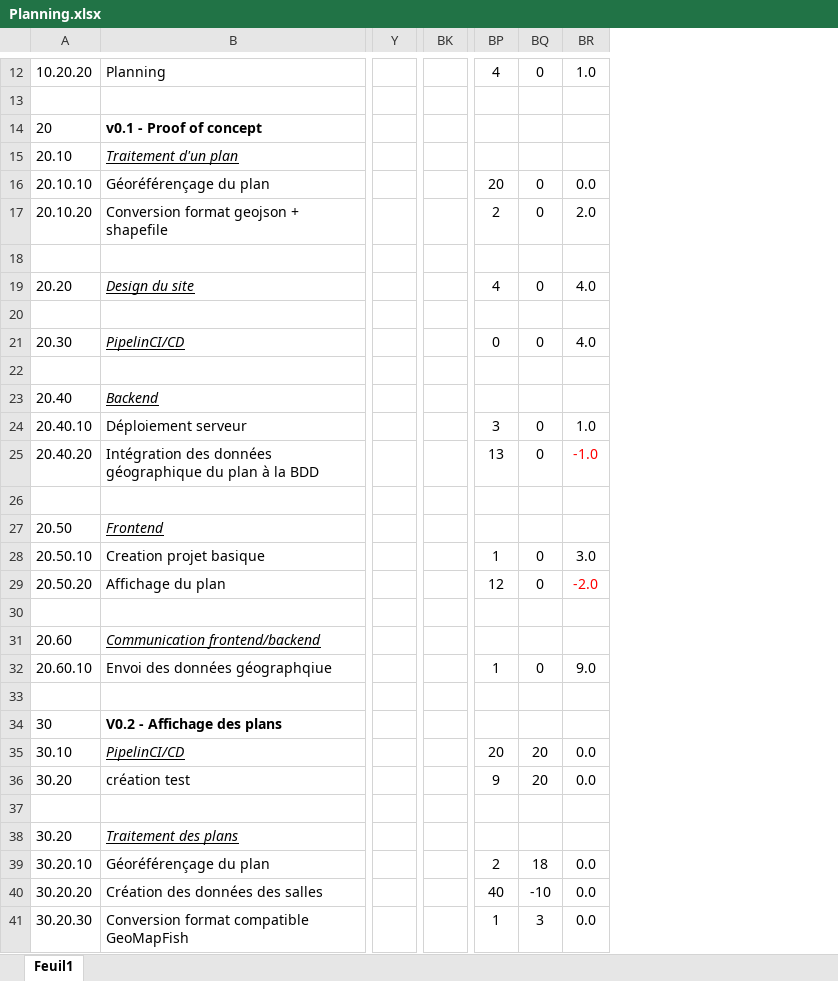
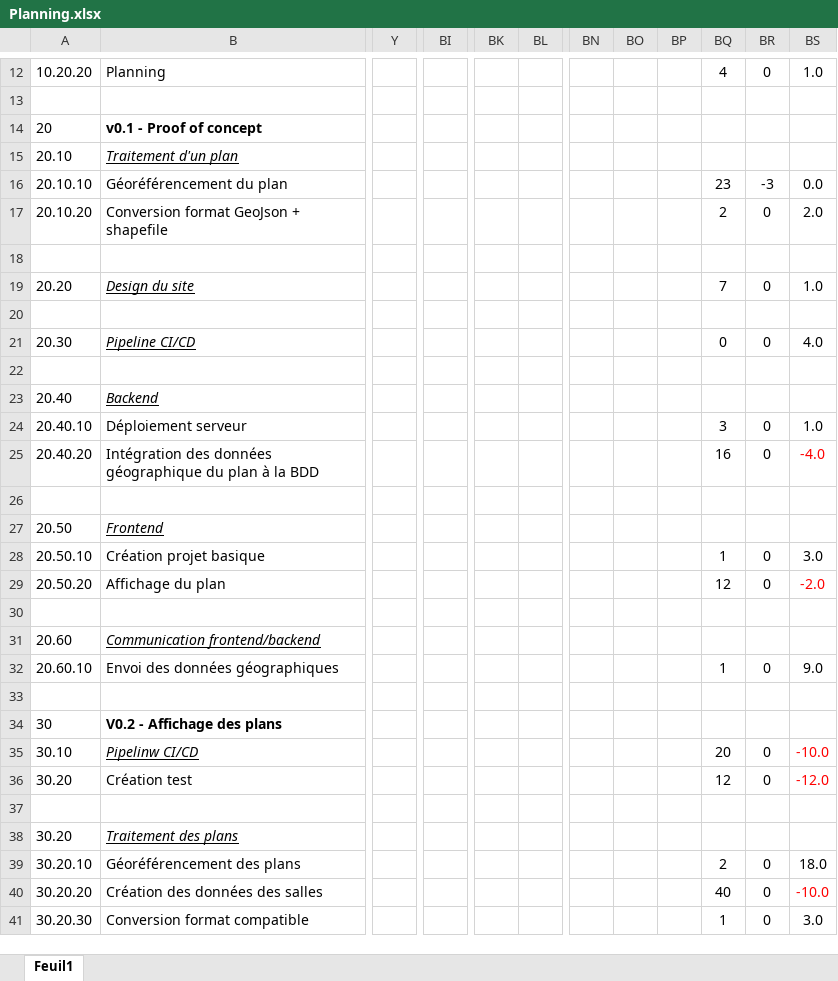
Before and after one commit to heig-vd-tin/plan-heigvd, an Excel workbook: 01_doc/Planning.xlsx, sheet Feuil1, drawn as a sheet; only a part is shown, gaps mark what is left out; values as stored, in another font and other column widths than the file's, no borders; removed rows and columns are numbered as before the commit, all else as after; the diff covers the shown part only; the diff names each change by its address in the sheet, - before the commit and + after, or states it on an @@ line.

```diff
--- a/01_doc/Planning.xlsx (sheet Feuil1)
+++ b/01_doc/Planning.xlsx (sheet Feuil1)
-column Y, empty
+column Y, empty
+column BI, empty
+column BK, empty
+column BL, empty
-column BK, empty
+column BN, empty
+column BO, empty
+column BP, empty
-B16: Géoréférençage du plan
+B16: Géoréférencement du plan
-BQ16: 20
+BQ16: 23
-BR16: 0
+BR16: -3
-B17: Conversion format geojson + shapefile
+B17: Conversion format GeoJson + shapefile
-BQ19: 4
+BQ19: 7
-BS19: 4.0
+BS19: 1.0
-B21: PipelinCI/CD
+B21: Pipeline CI/CD
-BQ25: 13
+BQ25: 16
-BS25: -1.0
+BS25: -4.0
-B28: Creation projet basique
+B28: Création projet basique
-B32: Envoi des données géographqiue
+B32: Envoi des données géographiques
-B35: PipelinCI/CD
+B35: Pipelinw CI/CD
-BR35:BR36: 20
+BR35:BR36: 0
-BS35: 0.0
+BS35: -10.0
-BS35:BS36 text colour: black
+BS35:BS36 text colour: #FF0000
-B36: création test
+B36: Création test
-BQ36: 9
+BQ36: 12
-BS36: 0.0
+BS36: -12.0
-B39: Géoréférençage du plan
+B39: Géoréférencement des plans
-BR39: 18
+BR39: 0
-BS39: 0.0
+BS39: 18.0
-BR40: -10
+BR40: 0
-BS40: 0.0
+BS40: -10.0
-BS40 text colour: black
+BS40 text colour: #FF0000
-B41: Conversion format compatible GeoMapFish
+B41: Conversion format compatible
-BR41: 3
+BR41: 0
-BS41: 0.0
+BS41: 3.0
```
Also changed, not shown: 3 removed rows, 1 added column, 5 removed columns, 96 edited cells, cell formats and merged cells elsewhere in this sheet, formulas that keep their value, 01_doc/planning_graphique.xlsx, 22 other files.
